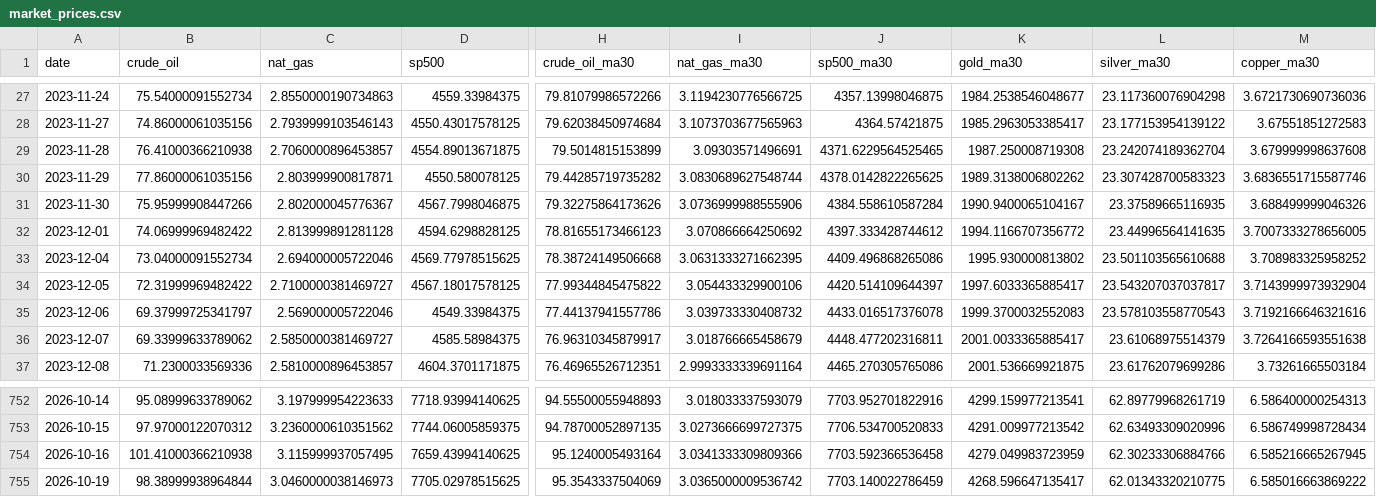
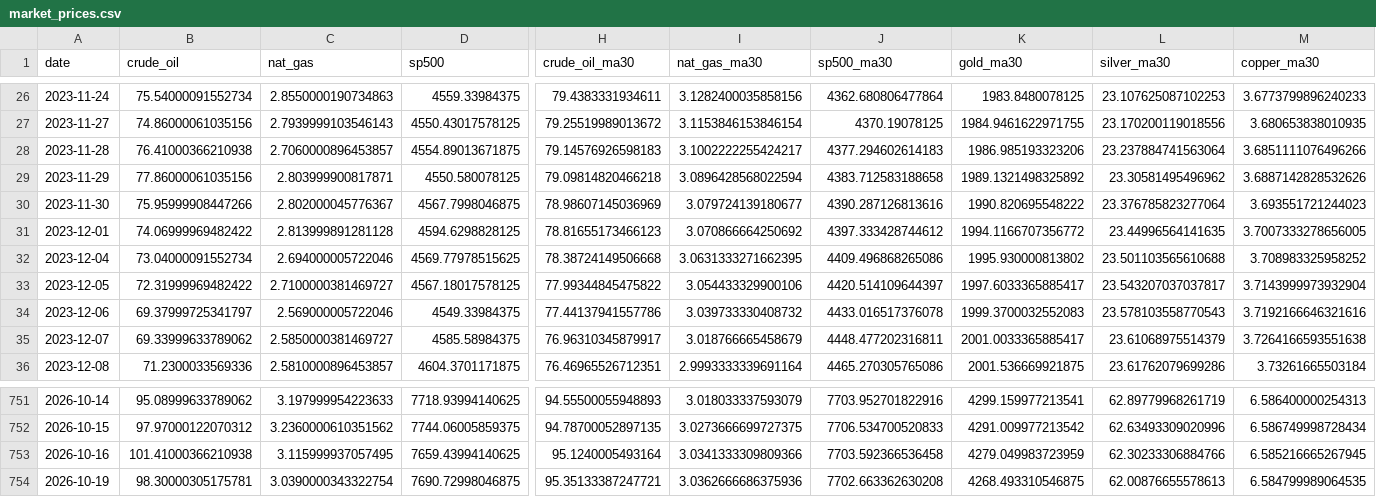
Before and after one commit to ela113arm-arch/macro-data-tracker, a CSV file: data/market_prices.csv, drawn as a sheet; only a part is shown, gaps mark what is left out; addresses are those after the commit; the diff covers the shown part only; the diff names each change by its address in the sheet, - before the commit and + after, or states it on an @@ line.

```diff
--- a/data/market_prices.csv
+++ b/data/market_prices.csv
-H26 (crude_oil_ma30): 79.81079986572266
+H26 (crude_oil_ma30): 79.4383331934611
-I26 (nat_gas_ma30): 3.1194230776566725
+I26 (nat_gas_ma30): 3.1282400035858156
-J26 (sp500_ma30): 4357.13998046875
+J26 (sp500_ma30): 4362.680806477864
-K26 (gold_ma30): 1984.2538546048677
+K26 (gold_ma30): 1983.8480078125
-L26 (silver_ma30): 23.117360076904298
+L26 (silver_ma30): 23.107625087102253
-M26 (copper_ma30): 3.6721730690736036
+M26 (copper_ma30): 3.6773799896240233
-H27 (crude_oil_ma30): 79.62038450974684
+H27 (crude_oil_ma30): 79.25519989013672
-I27 (nat_gas_ma30): 3.1073703677565963
+I27 (nat_gas_ma30): 3.1153846153846154
-J27 (sp500_ma30): 4364.57421875
+J27 (sp500_ma30): 4370.19078125
-K27 (gold_ma30): 1985.2963053385417
+K27 (gold_ma30): 1984.9461622971755
-L27 (silver_ma30): 23.177153954139122
+L27 (silver_ma30): 23.170200119018556
-M27 (copper_ma30): 3.67551851272583
+M27 (copper_ma30): 3.680653838010935
-H28 (crude_oil_ma30): 79.5014815153899
+H28 (crude_oil_ma30): 79.14576926598183
-I28 (nat_gas_ma30): 3.09303571496691
+I28 (nat_gas_ma30): 3.1002222255424217
-J28 (sp500_ma30): 4371.6229564525465
+J28 (sp500_ma30): 4377.294602614183
-K28 (gold_ma30): 1987.250008719308
+K28 (gold_ma30): 1986.985193323206
-L28 (silver_ma30): 23.242074189362704
+L28 (silver_ma30): 23.237884741563064
-M28 (copper_ma30): 3.679999998637608
+M28 (copper_ma30): 3.6851111076496266
-H29 (crude_oil_ma30): 79.44285719735282
+H29 (crude_oil_ma30): 79.09814820466218
-I29 (nat_gas_ma30): 3.0830689627548744
+I29 (nat_gas_ma30): 3.0896428568022594
-J29 (sp500_ma30): 4378.0142822265625
+J29 (sp500_ma30): 4383.712583188658
-K29 (gold_ma30): 1989.3138006802262
+K29 (gold_ma30): 1989.1321498325892
-L29 (silver_ma30): 23.307428700583323
+L29 (silver_ma30): 23.30581495496962
-M29 (copper_ma30): 3.6836551715587746
+M29 (copper_ma30): 3.6887142828532626
-H30 (crude_oil_ma30): 79.32275864173626
+H30 (crude_oil_ma30): 78.98607145036969
-I30 (nat_gas_ma30): 3.0736999988555906
+I30 (nat_gas_ma30): 3.079724139180677
-J30 (sp500_ma30): 4384.558610587284
+J30 (sp500_ma30): 4390.287126813616
-K30 (gold_ma30): 1990.9400065104167
+K30 (gold_ma30): 1990.820695548222
-L30 (silver_ma30): 23.37589665116935
+L30 (silver_ma30): 23.376785823277064
-M30 (copper_ma30): 3.688499999046326
+M30 (copper_ma30): 3.693551721244023
-B754 (crude_oil): 98.38999938964844
+B754 (crude_oil): 98.30000305175781
-C754 (nat_gas): 3.0460000038146973
+C754 (nat_gas): 3.0390000343322754
-D754 (sp500): 7705.02978515625
+D754 (sp500): 7690.72998046875
-H754 (crude_oil_ma30): 95.3543337504069
+H754 (crude_oil_ma30): 95.35133387247721
-I754 (nat_gas_ma30): 3.0365000009536742
+I754 (nat_gas_ma30): 3.0362666686375936
-J754 (sp500_ma30): 7703.140022786459
+J754 (sp500_ma30): 7702.663362630208
-K754 (gold_ma30): 4268.596647135417
+K754 (gold_ma30): 4268.493310546875
-L754 (silver_ma30): 62.01343320210775
+L754 (silver_ma30): 62.00876655578613
-M754 (copper_ma30): 6.585016663869222
+M754 (copper_ma30): 6.584799989064535
```
Also changed, not shown: 1 removed row and 147 edited cells elsewhere in this file, data/crack_spreads.csv, data/credit_spreads.csv, 14 other files.
